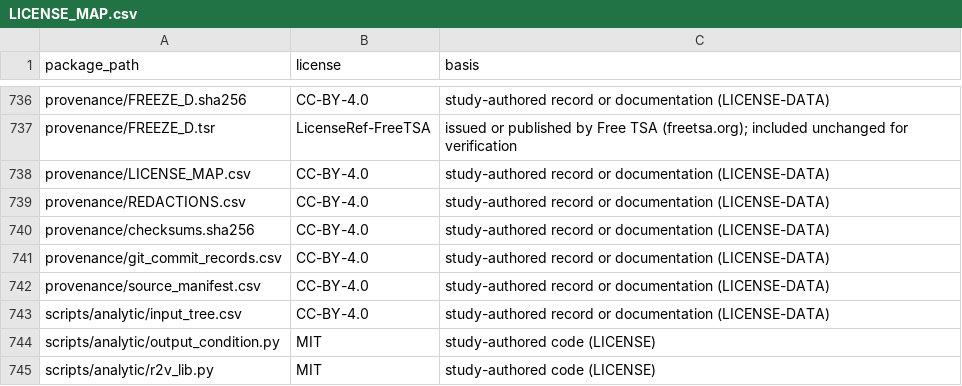
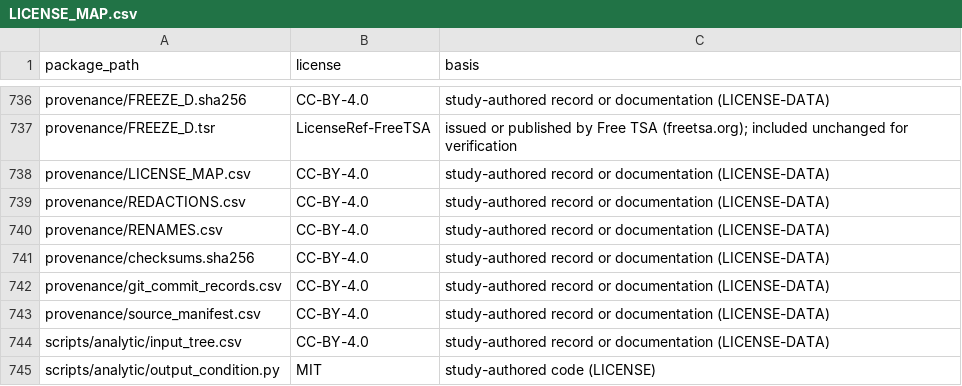
Before and after one commit to Bossy-Ye/QSURVDIAG, a CSV file: provenance/LICENSE_MAP.csv, drawn as a sheet; only a part is shown, gaps mark what is left out; the shorter side is filled out with more unchanged rows.

Commit message:
provenance/RENAMES.csv: earlier and present name and hash of every renamed file

```diff
--- a/provenance/LICENSE_MAP.csv
+++ b/provenance/LICENSE_MAP.csv
@@ -739,2 +739,3 @@ provenance/LICENSE_MAP.csv,CC-BY-4.0,study-authored record or documentation (LIC
 provenance/REDACTIONS.csv,CC-BY-4.0,study-authored record or documentation (LICENSE-DATA)
+provenance/RENAMES.csv,CC-BY-4.0,study-authored record or documentation (LICENSE-DATA)
 provenance/checksums.sha256,CC-BY-4.0,study-authored record or documentation (LICENSE-DATA)
```
Also changed, not shown: 3 other files.
